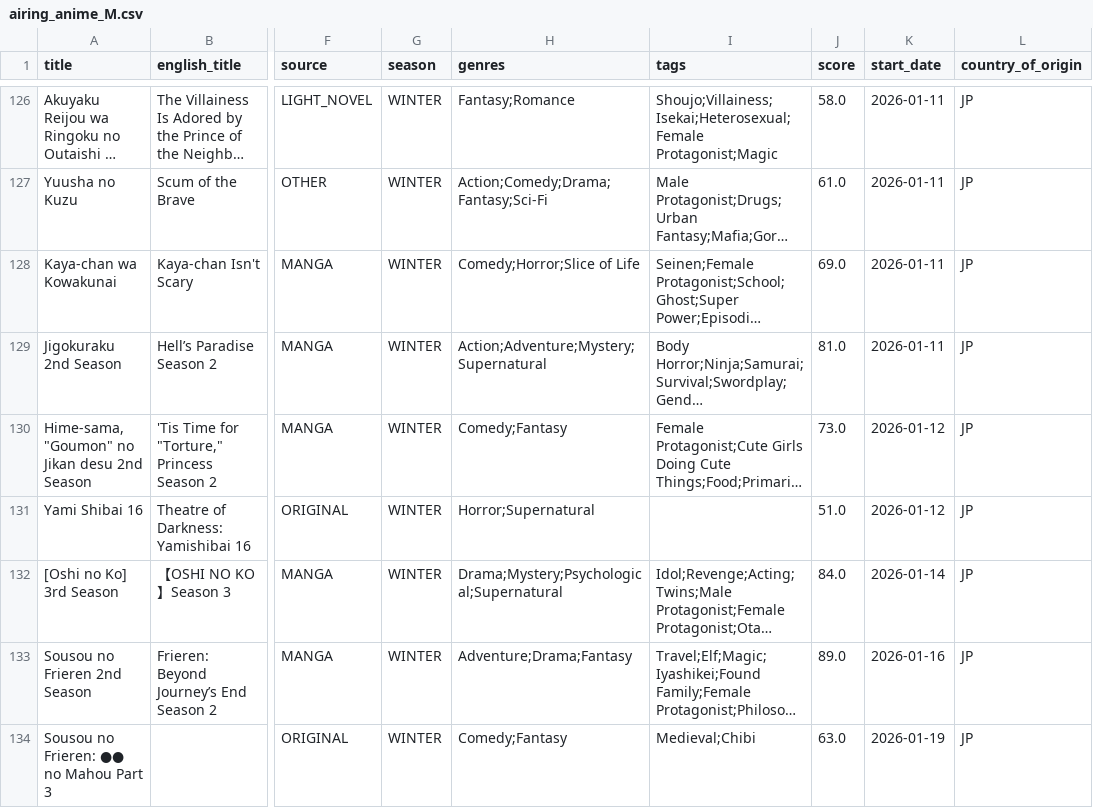
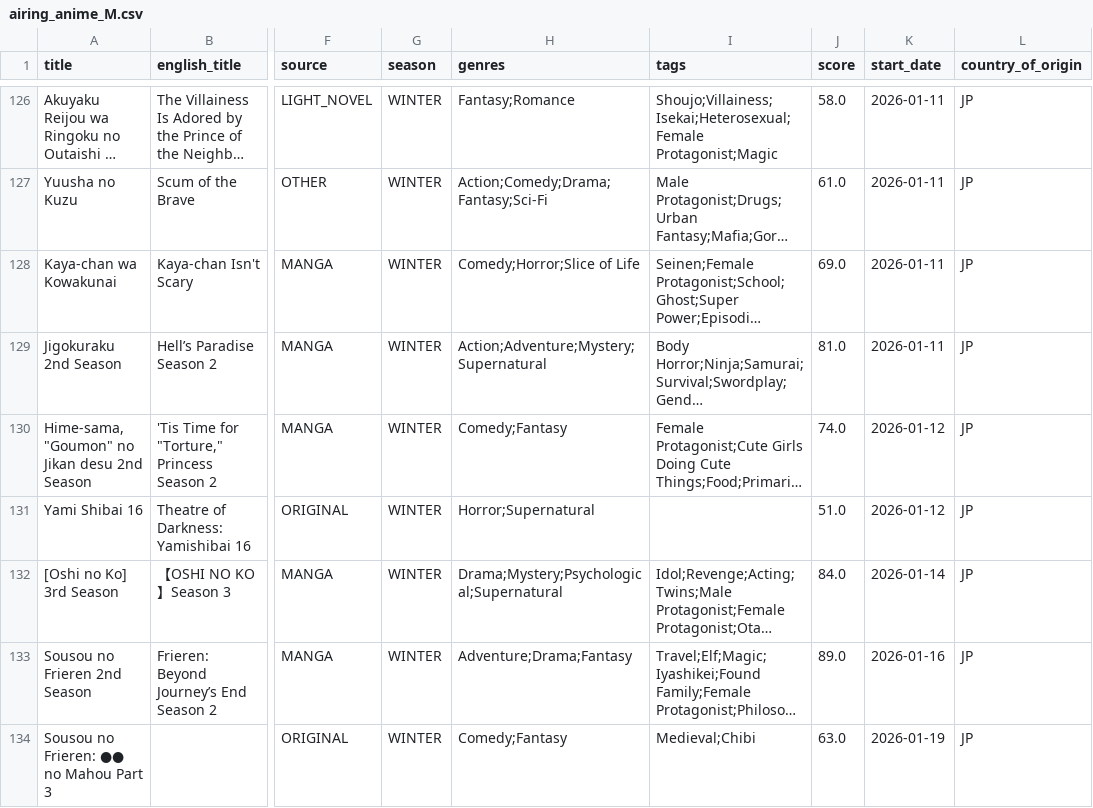
Before and after one commit to Andres-pixel35/Anime-dashboard, a CSV file: data/modified/airing_anime_M.csv, drawn as a sheet; only a part is shown, gaps mark what is left out; long unchanged cells end in …; the diff covers the shown part only; the diff names each change by its address in the sheet, - before the commit and + after, or states it on an @@ line.

```diff
--- a/data/modified/airing_anime_M.csv
+++ b/data/modified/airing_anime_M.csv
-J130 (score): 73.0
+J130 (score): 74.0
```
Also changed, not shown: 1 moved row and 10 edited cells elsewhere in this file, 1 other file.
